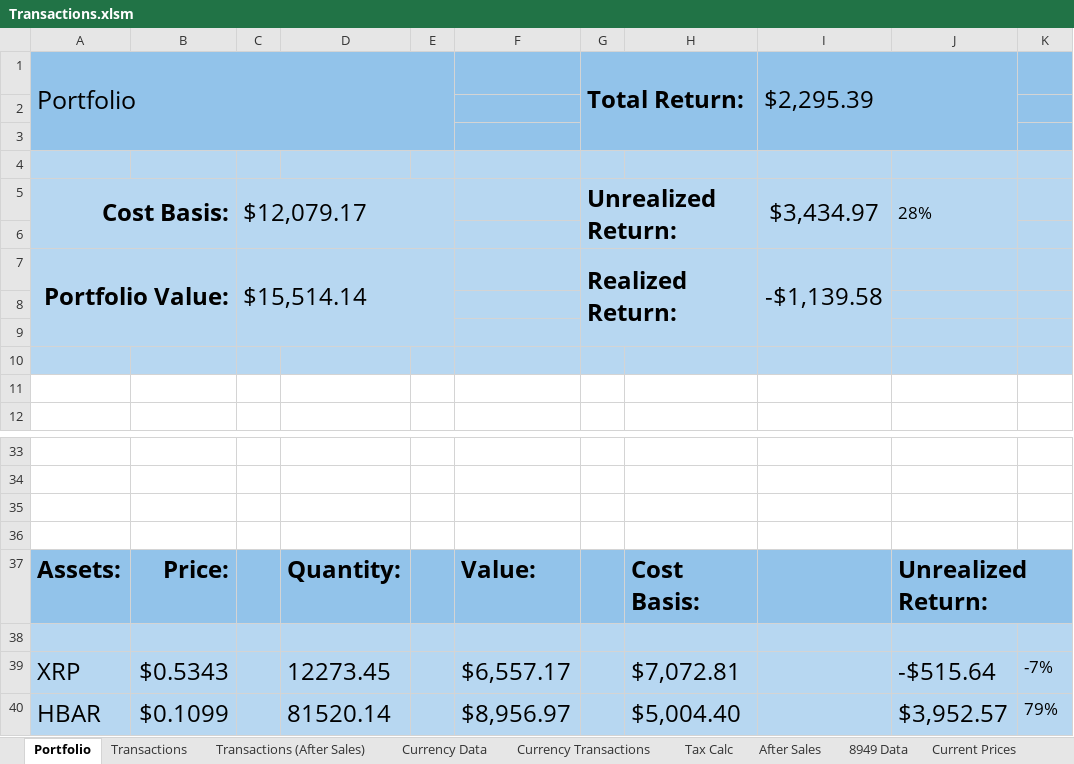
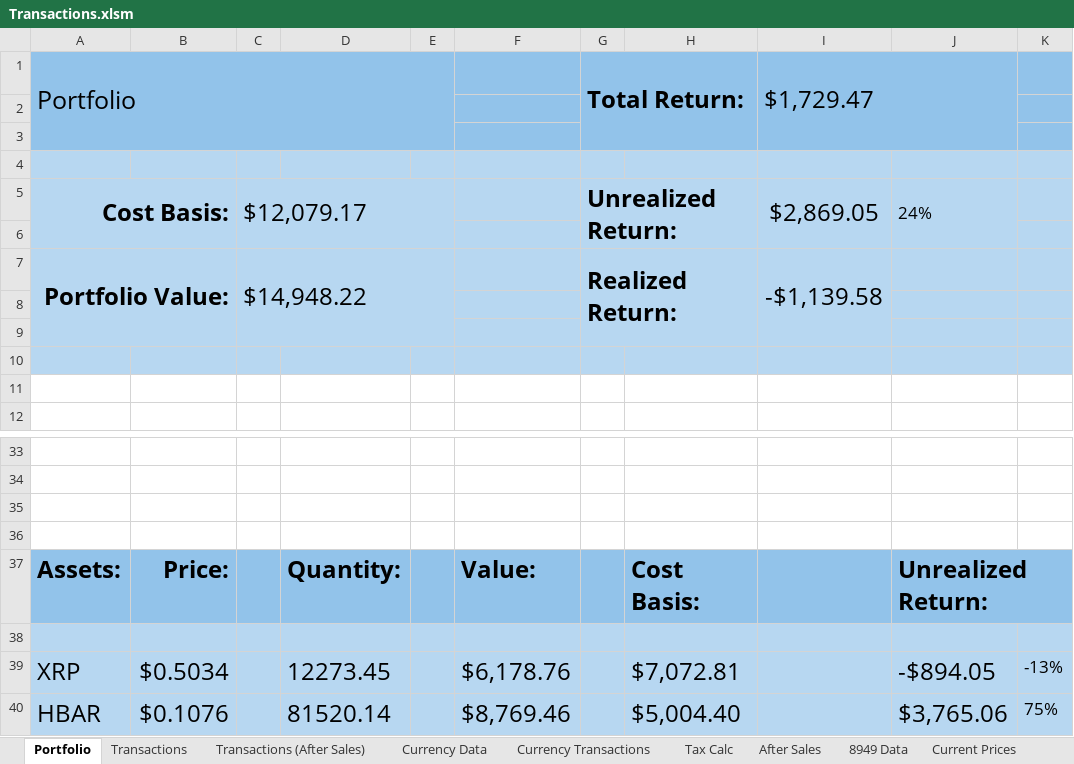
Before and after one commit to jtheriault17/crypto-excel, an Excel workbook: workbooks/Transactions.xlsm, sheet Portfolio, drawn as a sheet; only a part is shown, gaps mark what is left out; values as stored, in another font and other column widths than the file's, no borders; charts and pictures not drawn; the diff names each change by its address in the sheet, - before the commit and + after, or states it on an @@ line.

```diff
--- a/workbooks/Transactions.xlsm (sheet Portfolio)
+++ b/workbooks/Transactions.xlsm (sheet Portfolio)
-I1: $2,295.39
+I1: $1,729.47
-I5: $3,434.97
+I5: $2,869.05
-J5: 28%
+J5: 24%
-C7: $15,514.14
+C7: $14,948.22
-B39: $0.5343
+B39: $0.5034
-F39: $6,557.17
+F39: $6,178.76
-J39: -$515.64
+J39: -$894.05
-K39: -7%
+K39: -13%
-B40: $0.1099
+B40: $0.1076
-F40: $8,956.97
+F40: $8,769.46
-J40: $3,952.57
+J40: $3,765.06
-K40: 79%
+K40: 75%
```
Also changed, not shown: sheet Transactions (After Sales), sheet Portfolios, sheet Current Prices, sheet Currency Data, sheet Value & Cost Basis, sheet Tax Calc, charts or pictures, workbooks/8949Form.xlsx, workbooks/after-sales.xlsx, 10 other files.
